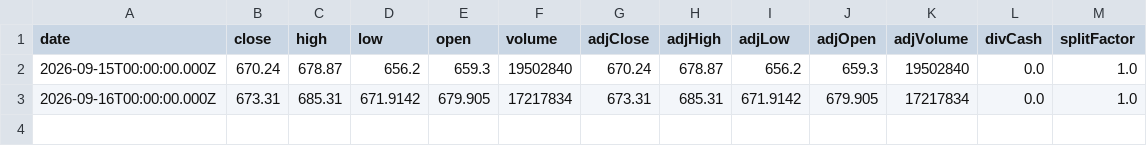
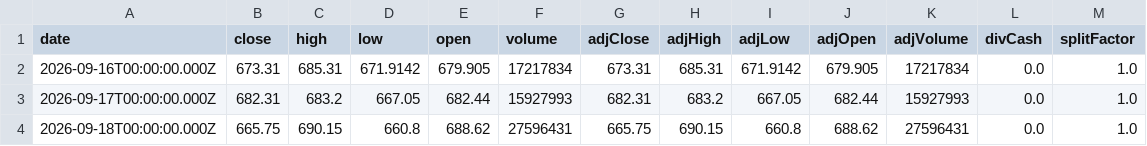
Before and after one commit to Ethan07914/stock_price_prediction, a CSV file: data/extracted_stock_data.csv, drawn as a sheet.

```diff
--- a/data/extracted_stock_data.csv
+++ b/data/extracted_stock_data.csv
@@ -1,3 +1,4 @@
 date,close,high,low,open,volume,adjClose,adjHigh,adjLow,adjOpen,adjVolume,divCash,splitFactor
-2026-09-15T00:00:00.000Z,670.24,678.87,656.2,659.3,19502840,670.24,678.87,656.2,659.3,19502840,0.0,1.0
 2026-09-16T00:00:00.000Z,673.31,685.31,671.9142,679.905,17217834,673.31,685.31,671.9142,679.905,17217834,0.0,1.0
+2026-09-17T00:00:00.000Z,682.31,683.2,667.05,682.44,15927993,682.31,683.2,667.05,682.44,15927993,0.0,1.0
+2026-09-18T00:00:00.000Z,665.75,690.15,660.8,688.62,27596431,665.75,690.15,660.8,688.62,27596431,0.0,1.0
```
Also changed, not shown: data/combined_output.csv, data/model_ready.csv, 8 other files.
